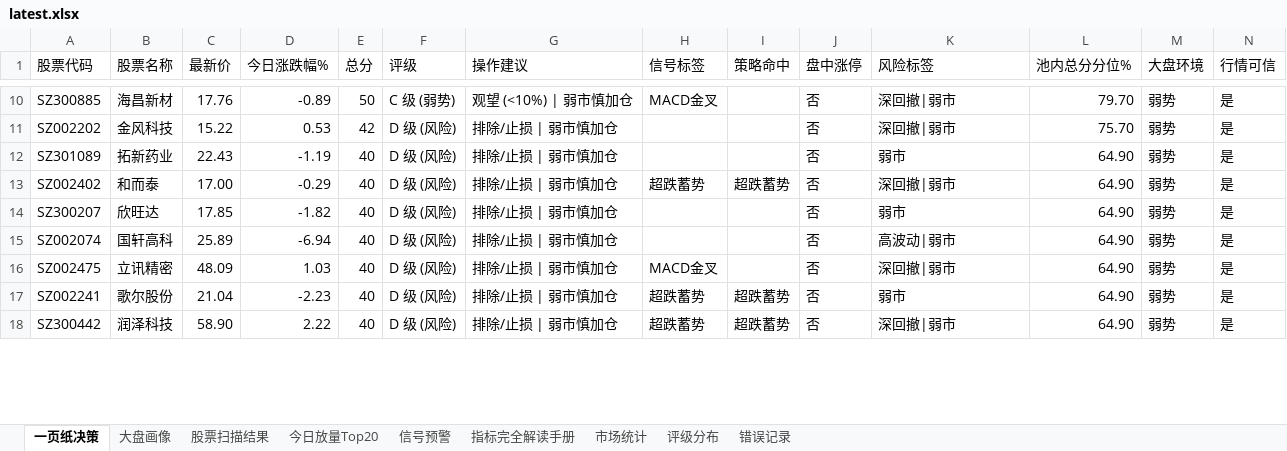
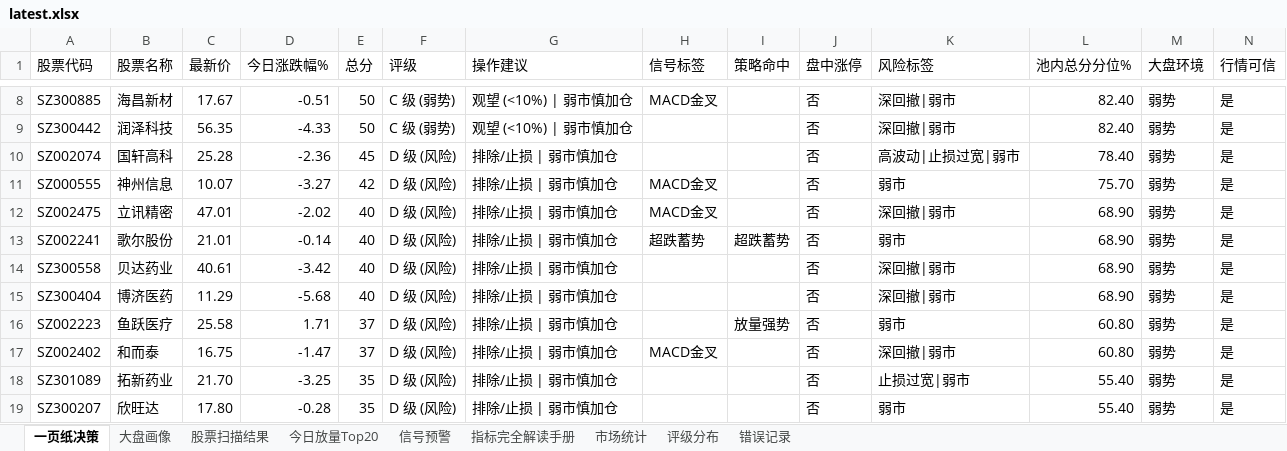
Before and after one commit to gaoyouxiaochao/stock-scanner-v79, an Excel workbook: results/latest.xlsx, sheet 一页纸决策, drawn as a sheet; only a part is shown, gaps mark what is left out; values as stored, in another font and other column widths than the file's, no cell formats; conditional formats not drawn; removed rows and columns are numbered as before the commit, all else as after; the diff covers the shown part only; the diff names each change by its address in the sheet, - before the commit and + after, or states it on an @@ line.

```diff
--- a/results/latest.xlsx (sheet 一页纸决策)
+++ b/results/latest.xlsx (sheet 一页纸决策)
-C8 (最新价): 17.76
+C8 (最新价): 17.67
-D8 (今日涨跌幅%): -0.89
+D8 (今日涨跌幅%): -0.51
-L8 (池内总分分位%): 79.70
+L8 (池内总分分位%): 82.40
-row 11: SZ002202 | 金风科技 | 15.22 | 0.53 | 42 | D 级 (风险) | 排除/止损 | 弱市慎加仓 |  |  | 否 | 深回撤|弱市 | 75.70 | 弱势 | 是
-row 12: SZ301089 | 拓新药业 | 22.43 | -1.19 | 40 | D 级 (风险) | 排除/止损 | 弱市慎加仓 |  |  | 否 | 弱市 | 64.90 | 弱势 | 是
-row 13: SZ002402 | 和而泰 | 17.00 | -0.29 | 40 | D 级 (风险) | 排除/止损 | 弱市慎加仓 | 超跌蓄势 | 超跌蓄势 | 否 | 深回撤|弱市 | 64.90 | 弱势 | 是
-row 14: SZ300207 | 欣旺达 | 17.85 | -1.82 | 40 | D 级 (风险) | 排除/止损 | 弱市慎加仓 |  |  | 否 | 弱市 | 64.90 | 弱势 | 是
+row 9: SZ300442 | 润泽科技 | 56.35 | -4.33 | 50 | C 级 (弱势) | 观望 (<10%) | 弱市慎加仓 |  |  | 否 | 深回撤|弱市 | 82.40 | 弱势 | 是
-C10 (最新价): 25.89
+C10 (最新价): 25.28
-D10 (今日涨跌幅%): -6.94
+D10 (今日涨跌幅%): -2.36
-E10 (总分): 40
+E10 (总分): 45
-K10 (风险标签): 高波动|弱市
+K10 (风险标签): 高波动|止损过宽|弱市
-L10 (池内总分分位%): 64.90
+L10 (池内总分分位%): 78.40
+row 11: SZ000555 | 神州信息 | 10.07 | -3.27 | 42 | D 级 (风险) | 排除/止损 | 弱市慎加仓 | MACD金叉 |  | 否 | 弱市 | 75.70 | 弱势 | 是
-C12 (最新价): 48.09
+C12 (最新价): 47.01
-D12 (今日涨跌幅%): 1.03
+D12 (今日涨跌幅%): -2.02
-L12:L13 (池内总分分位%): 64.90
+L12:L13 (池内总分分位%): 68.90
-C13 (最新价): 21.04
+C13 (最新价): 21.01
-D13 (今日涨跌幅%): -2.23
+D13 (今日涨跌幅%): -0.14
+row 14: SZ300558 | 贝达药业 | 40.61 | -3.42 | 40 | D 级 (风险) | 排除/止损 | 弱市慎加仓 |  |  | 否 | 深回撤|弱市 | 68.90 | 弱势 | 是
-A15 (股票代码): SZ300442
+A15 (股票代码): SZ300404
-B15 (股票名称): 润泽科技
+B15 (股票名称): 博济医药
-C15 (最新价): 58.90
+C15 (最新价): 11.29
-D15 (今日涨跌幅%): 2.22
+D15 (今日涨跌幅%): -5.68
-H15 (信号标签): 超跌蓄势
+H15 (信号标签): (empty)
-I15 (策略命中): 超跌蓄势
+I15 (策略命中): (empty)
-L15 (池内总分分位%): 64.90
+L15 (池内总分分位%): 68.90
+row 16: SZ002223 | 鱼跃医疗 | 25.58 | 1.71 | 37 | D 级 (风险) | 排除/止损 | 弱市慎加仓 |  | 放量强势 | 否 | 弱市 | 60.80 | 弱势 | 是
+row 17: SZ002402 | 和而泰 | 16.75 | -1.47 | 37 | D 级 (风险) | 排除/止损 | 弱市慎加仓 | MACD金叉 |  | 否 | 深回撤|弱市 | 60.80 | 弱势 | 是
+row 18: SZ301089 | 拓新药业 | 21.70 | -3.25 | 35 | D 级 (风险) | 排除/止损 | 弱市慎加仓 |  |  | 否 | 止损过宽|弱市 | 55.40 | 弱势 | 是
+row 19: SZ300207 | 欣旺达 | 17.80 | -0.28 | 35 | D 级 (风险) | 排除/止损 | 弱市慎加仓 |  |  | 否 | 弱市 | 55.40 | 弱势 | 是
```
Also changed, not shown: 5 added rows, 8 removed rows and 92 edited cells elsewhere in this sheet, sheet 股票扫描结果, sheet 信号预警, sheet 今日放量Top20, sheet 大盘画像, sheet 评级分布, cell formats, 1 other file.
